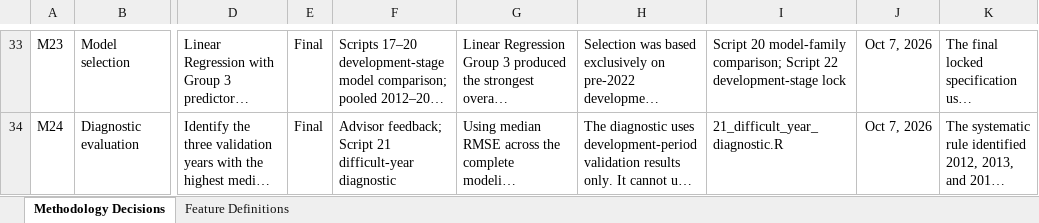
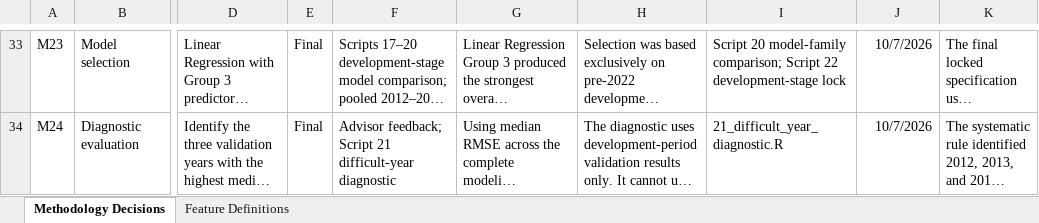
Before and after one commit to SaraYakubesan-hub/weathering-the-yield, an Excel workbook: methodology/Methodology_Decision_Table.xlsx, sheet Methodology Decisions, drawn as a sheet; only a part is shown, gaps mark what is left out; long unchanged cells end in …; values as stored, in another font and other column widths than the file's, no borders; conditional formats and table styles not drawn; the diff covers the shown part only; the diff names each change by its address in the sheet, - before the commit and + after, or states it on an @@ line.

Commit message:
Update methodology decision table through final evaluation

```diff
--- a/methodology/Methodology_Decision_Table.xlsx (sheet Methodology Decisions)
+++ b/methodology/Methodology_Decision_Table.xlsx (sheet Methodology Decisions)
-J33:J34: Oct 7, 2026
+J33:J34: 10/7/2026
```
Also changed, not shown: 1 added row and 46 edited cells elsewhere in this sheet, formulas that keep their value.
